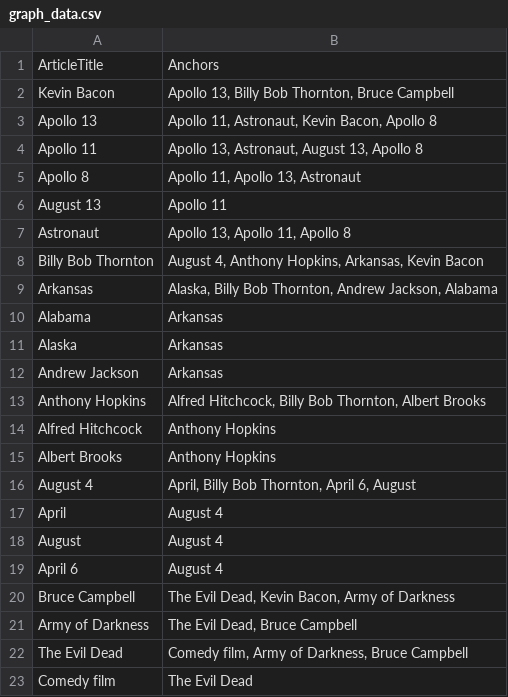
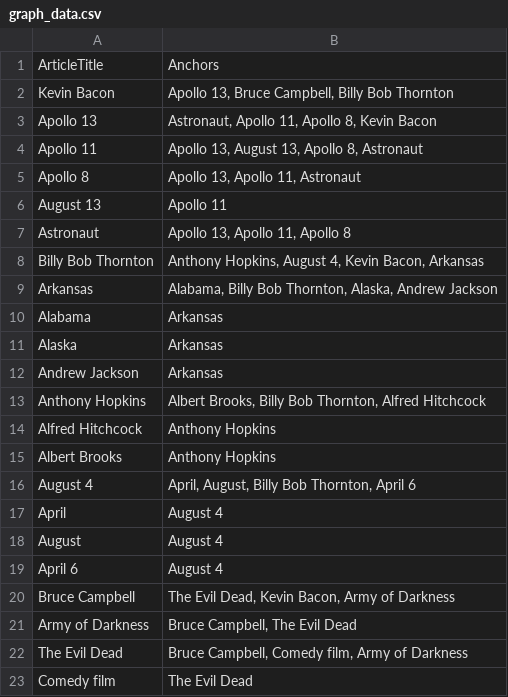
Before and after one commit to lorena-b/wikipedia-analysis, a CSV file: graph_data.csv, drawn as a sheet.

```diff
--- a/graph_data.csv
+++ b/graph_data.csv
@@ -1,10 +1,10 @@
 ArticleTitle,Anchors
-Kevin Bacon,"Apollo 13, Billy Bob Thornton, Bruce Campbell"
-Apollo 13,"Apollo 11, Astronaut, Kevin Bacon, Apollo 8"
-Apollo 11,"Apollo 13, Astronaut, August 13, Apollo 8"
-Apollo 8,"Apollo 11, Apollo 13, Astronaut"
+Kevin Bacon,"Apollo 13, Bruce Campbell, Billy Bob Thornton"
+Apollo 13,"Astronaut, Apollo 11, Apollo 8, Kevin Bacon"
+Apollo 11,"Apollo 13, August 13, Apollo 8, Astronaut"
+Apollo 8,"Apollo 13, Apollo 11, Astronaut"
 August 13,"Apollo 11"
 Astronaut,"Apollo 13, Apollo 11, Apollo 8"
-Billy Bob Thornton,"August 4, Anthony Hopkins, Arkansas, Kevin Bacon"
-Arkansas,"Alaska, Billy Bob Thornton, Andrew Jackson, Alabama"
+Billy Bob Thornton,"Anthony Hopkins, August 4, Kevin Bacon, Arkansas"
+Arkansas,"Alabama, Billy Bob Thornton, Alaska, Andrew Jackson"
 Alabama,"Arkansas"
@@ -12,6 +12,6 @@ Alaska,"Arkansas"
 Andrew Jackson,"Arkansas"
-Anthony Hopkins,"Alfred Hitchcock, Billy Bob Thornton, Albert Brooks"
+Anthony Hopkins,"Albert Brooks, Billy Bob Thornton, Alfred Hitchcock"
 Alfred Hitchcock,"Anthony Hopkins"
 Albert Brooks,"Anthony Hopkins"
-August 4,"April, Billy Bob Thornton, April 6, August"
+August 4,"April, August, Billy Bob Thornton, April 6"
 April,"August 4"
@@ -20,4 +20,4 @@ April 6,"August 4"
 Bruce Campbell,"The Evil Dead, Kevin Bacon, Army of Darkness"
-Army of Darkness,"The Evil Dead, Bruce Campbell"
-The Evil Dead,"Comedy film, Army of Darkness, Bruce Campbell"
+Army of Darkness,"Bruce Campbell, The Evil Dead"
+The Evil Dead,"Bruce Campbell, Comedy film, Army of Darkness"
 Comedy film,"The Evil Dead"
```
Also changed, not shown: 3 other files.
